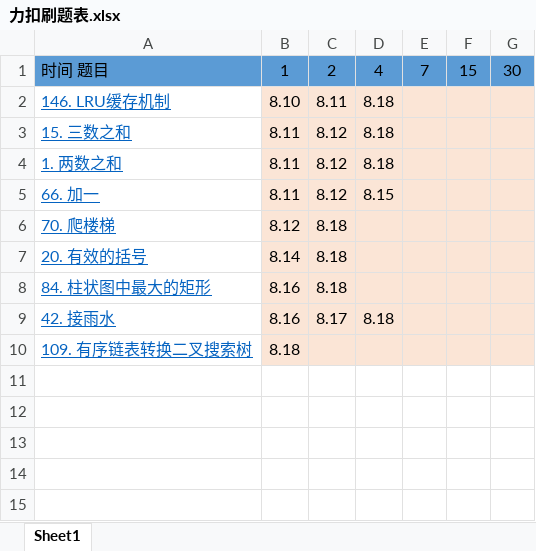
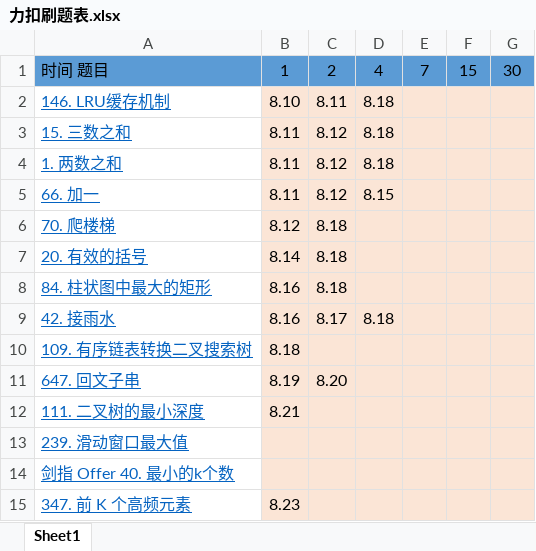
Before and after one commit to lsw6747/algorithm014-algorithm014, an Excel workbook: note/力扣刷题表.xlsx, sheet Sheet1, drawn as a sheet; values as stored, in another font and other column widths than the file's, no borders; the diff names each change by its address in the sheet, - before the commit and + after, or states it on an @@ line.

```diff
--- a/note/力扣刷题表.xlsx (sheet Sheet1)
+++ b/note/力扣刷题表.xlsx (sheet Sheet1)
+row 11: 647. 回文子串 | 8.19 | 8.20
+row 12: 111. 二叉树的最小深度 | 8.21
+row 13: 239. 滑动窗口最大值
+row 14: 剑指 Offer 40. 最小的k个数
+row 15: 347. 前 K 个高频元素 | 8.23
```
Also changed, not shown: 7 other files.
